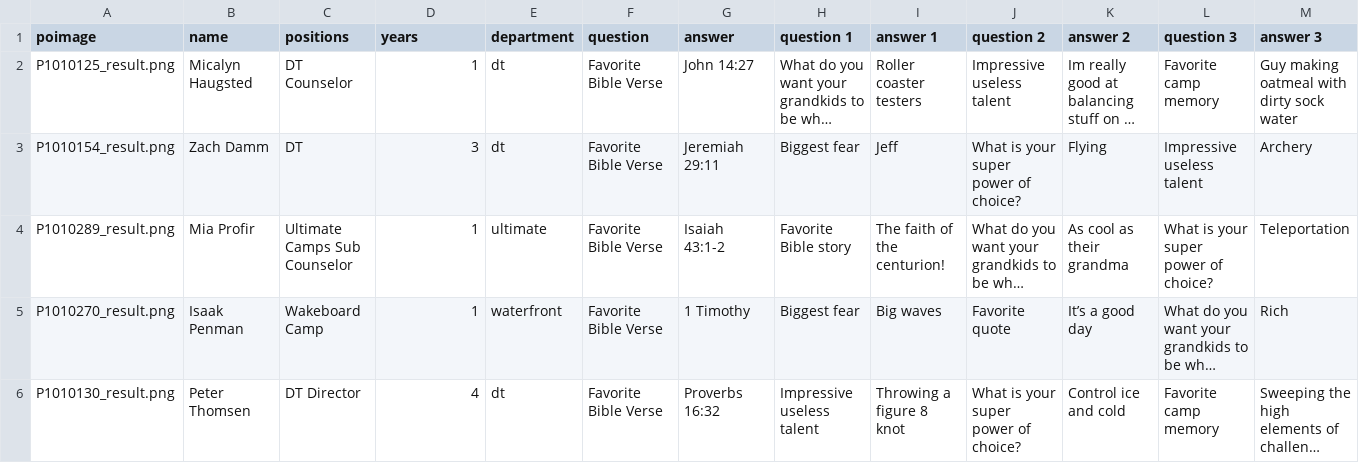
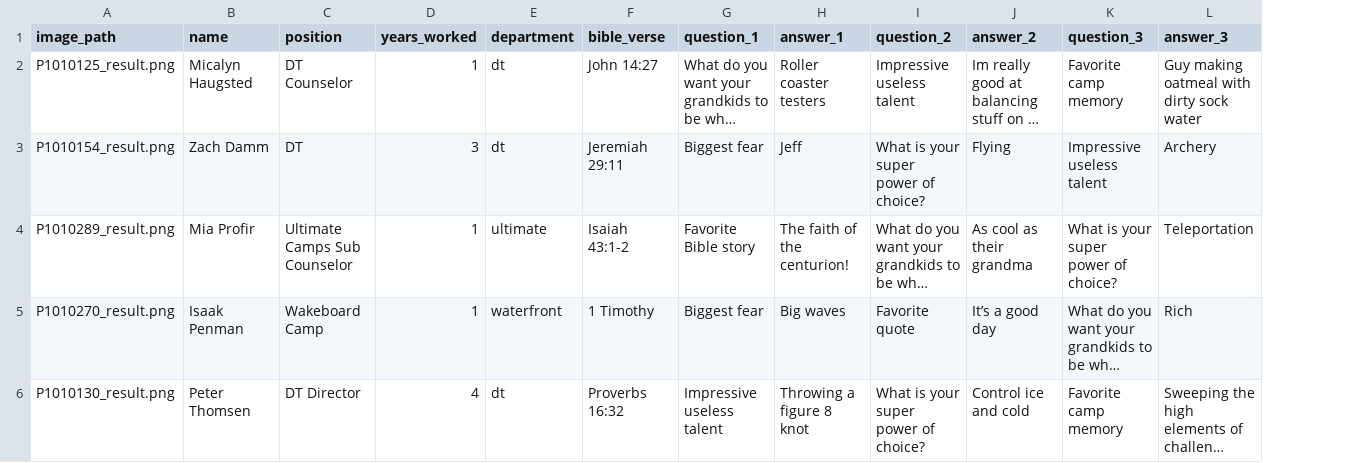
Before and after one commit to lukeirvine/trading-cards-2024, a CSV file: staff_input.csv, drawn as a sheet; long unchanged cells end in …; removed rows and columns are numbered as before the commit, all else as after; the diff names each change by its address in the sheet, - before the commit and + after, or states it on an @@ line.

Commit message:
wired everything from up from csv to initial front image

```diff
--- a/staff_input.csv
+++ b/staff_input.csv
-column F (question), rows 2-6: all Favorite Bible Verse
-A1: poimage
+A1: image_path
-C1: positions
+C1: position
-D1: years
+D1: years_worked
-F1: answer
+F1: bible_verse
-G1: question 1
+G1: question_1
-H1: answer 1
+H1: answer_1
-I1: question 2
+I1: question_2
-J1: answer 2
+J1: answer_2
-K1: question 3
+K1: question_3
-L1: answer 3
+L1: answer_3
```
Also changed, not shown: 8 other files.
